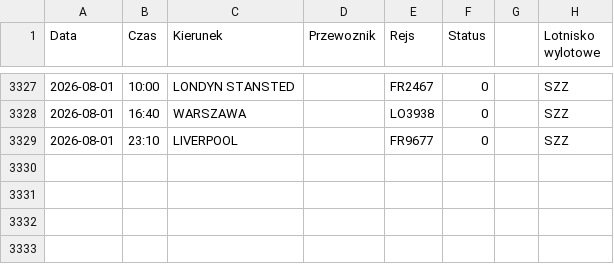
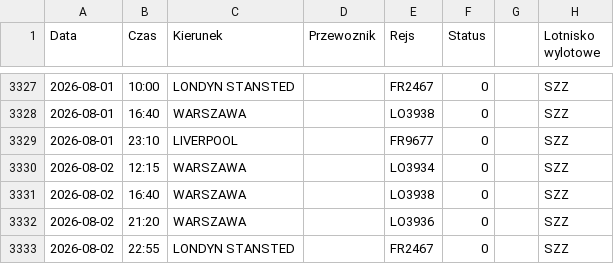
Before and after one commit to grzegorz-nowacki/departures-scraper, a CSV file: scraper/scraper_output/tabela_odlotow_SZZ.csv, drawn as a sheet; only a part is shown, gaps mark what is left out.

```diff
--- a/scraper/scraper_output/tabela_odlotow_SZZ.csv
+++ b/scraper/scraper_output/tabela_odlotow_SZZ.csv
@@ -3329 +3329,5 @@ Data;Czas;Kierunek;Przewoznik;Rejs;Status;;Lotnisko wylotowe
 2026-08-01;23:10;LIVERPOOL;;FR9677;0;;"SZZ"
+2026-08-02;12:15;WARSZAWA;;LO3934;0;;"SZZ"
+2026-08-02;16:40;WARSZAWA;;LO3938;0;;"SZZ"
+2026-08-02;21:20;WARSZAWA;;LO3936;0;;"SZZ"
+2026-08-02;22:55;LONDYN STANSTED;;FR2467;0;;"SZZ"
```
Also changed, not shown: scraper/scraper_output/tabela_odlotow_RDO.csv, scraper/scraper_output/tabela_odlotow_RZE.csv, 3 other files.
